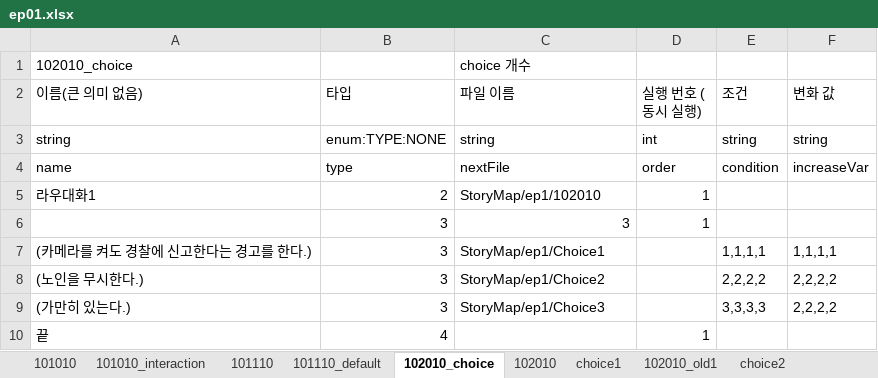
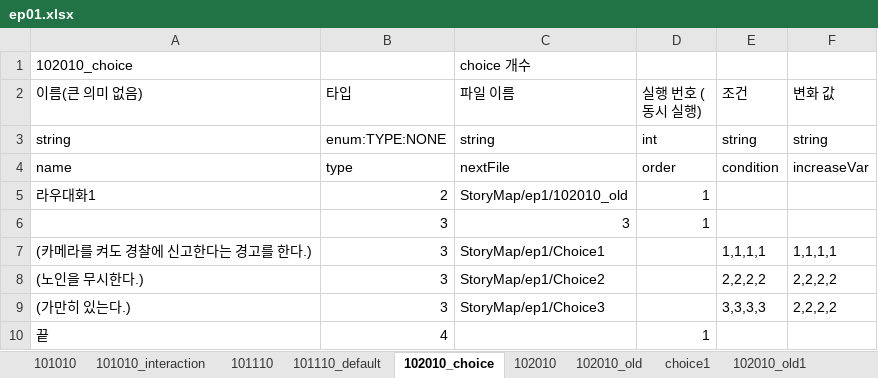
Before and after one commit to SunSet97/Slanted_Structure, an Excel workbook: Excel2Json/bin/ep1/ep01.xlsx, sheet 102010_choice, drawn as a sheet; values as stored, in another font and other column widths than the file's, no borders; the diff names each change by its address in the sheet, - before the commit and + after, or states it on an @@ line.

```diff
--- a/Excel2Json/bin/ep1/ep01.xlsx (sheet 102010_choice)
+++ b/Excel2Json/bin/ep1/ep01.xlsx (sheet 102010_choice)
+sheet tab: 102010_old
-C5 (파일 이름): StoryMap/ep1/102010
+C5 (파일 이름): StoryMap/ep1/102010_old
```
Also changed, not shown: sheet 102010, 21 other files.
